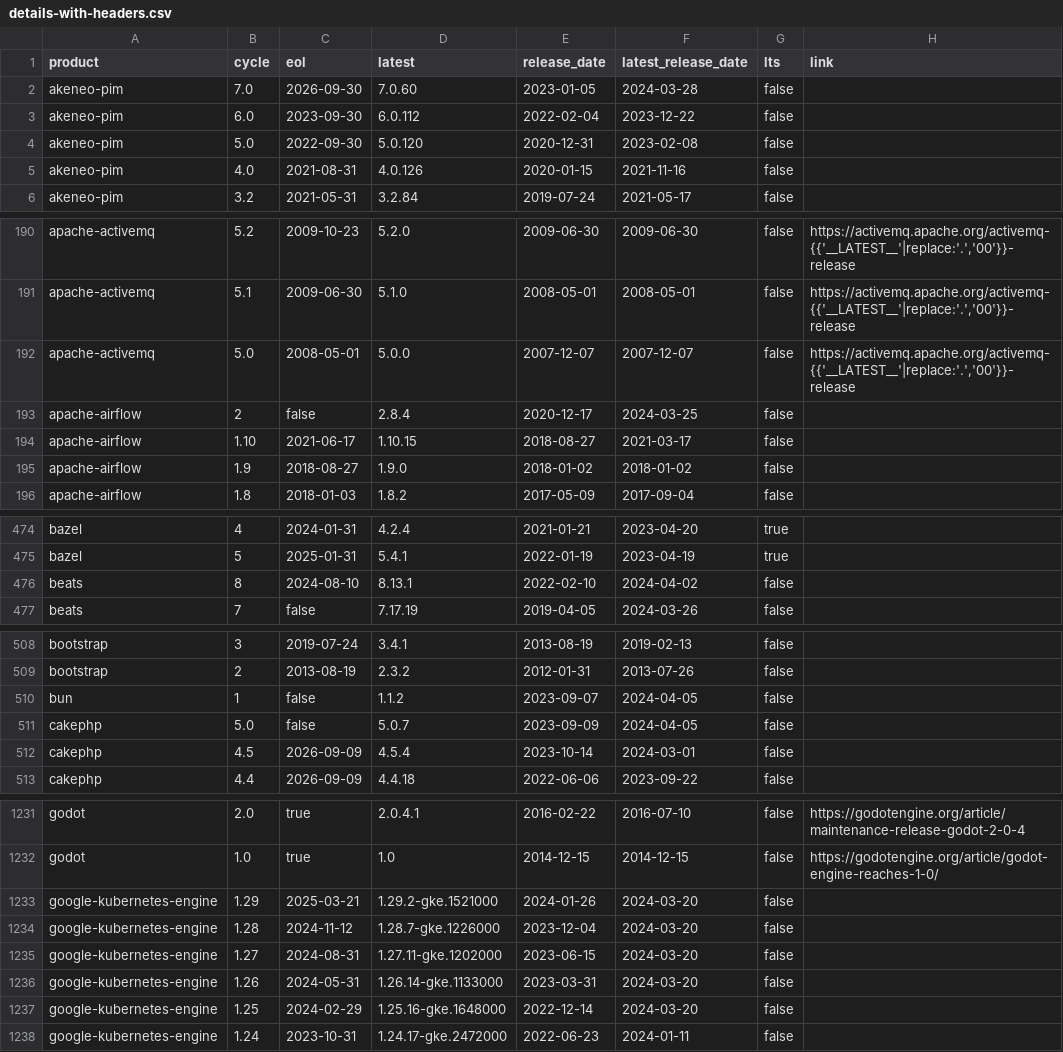
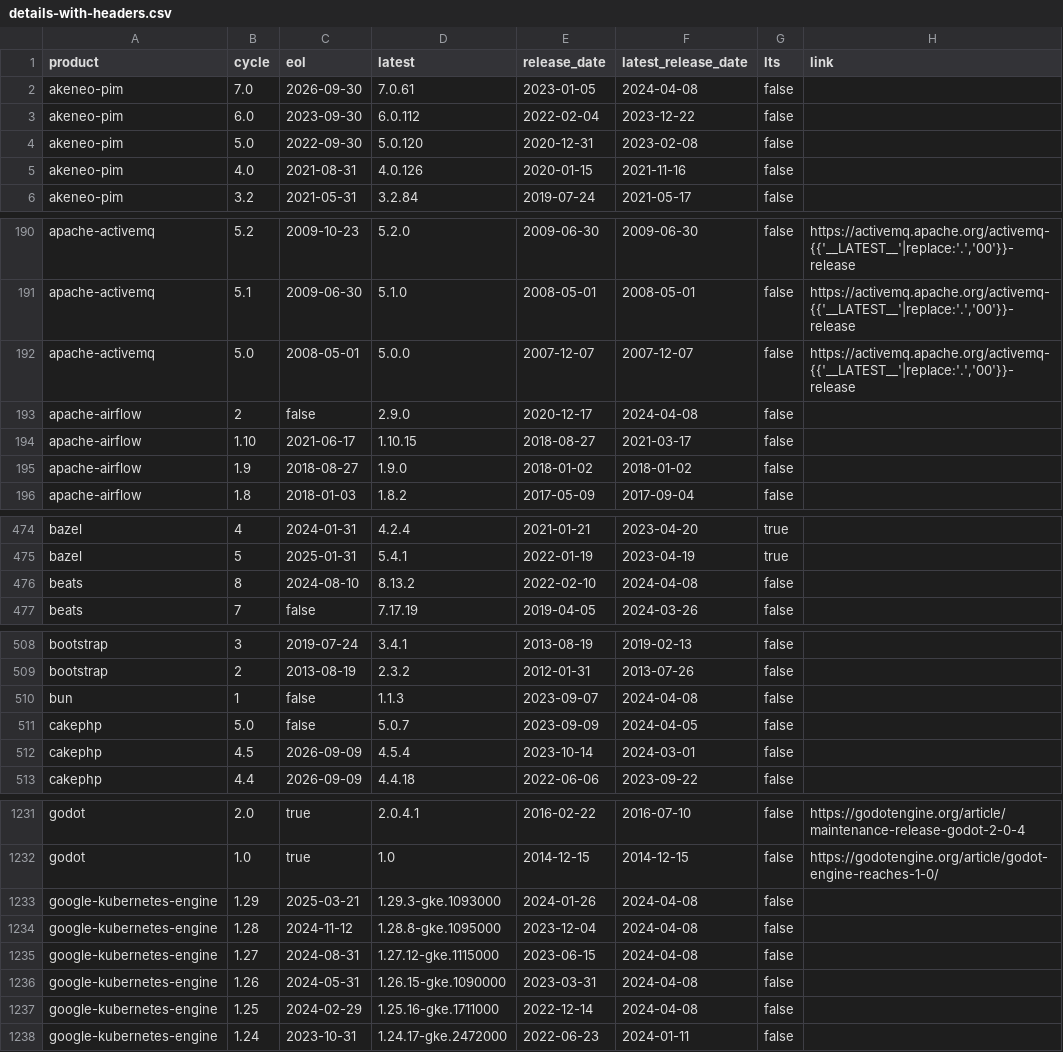
Before and after one commit to adriens/endoflife-date-snapshots, a CSV file: data/details-with-headers.csv, drawn as a sheet; only a part is shown, gaps mark what is left out; the diff covers the shown part only; the diff names each change by its address in the sheet, - before the commit and + after, or states it on an @@ line.

```diff
--- a/data/details-with-headers.csv
+++ b/data/details-with-headers.csv
-D2 (latest): 7.0.60
+D2 (latest): 7.0.61
-F2 (latest_release_date): 2024-03-28
+F2 (latest_release_date): 2024-04-08
-D193 (latest): 2.8.4
+D193 (latest): 2.9.0
-F193 (latest_release_date): 2024-03-25
+F193 (latest_release_date): 2024-04-08
-D476 (latest): 8.13.1
+D476 (latest): 8.13.2
-F476 (latest_release_date): 2024-04-02
+F476 (latest_release_date): 2024-04-08
-D510 (latest): 1.1.2
+D510 (latest): 1.1.3
-F510 (latest_release_date): 2024-04-05
+F510 (latest_release_date): 2024-04-08
-D1233 (latest): 1.29.2-gke.1521000
+D1233 (latest): 1.29.3-gke.1093000
-F1233:F1237 (latest_release_date): 2024-03-20
+F1233:F1237 (latest_release_date): 2024-04-08
-D1234 (latest): 1.28.7-gke.1226000
+D1234 (latest): 1.28.8-gke.1095000
-D1235 (latest): 1.27.11-gke.1202000
+D1235 (latest): 1.27.12-gke.1115000
-D1236 (latest): 1.26.14-gke.1133000
+D1236 (latest): 1.26.15-gke.1090000
-D1237 (latest): 1.25.16-gke.1648000
+D1237 (latest): 1.25.16-gke.1711000
```
Also changed, not shown: 5 added rows, 5 removed rows and 24 edited cells elsewhere in this file.
